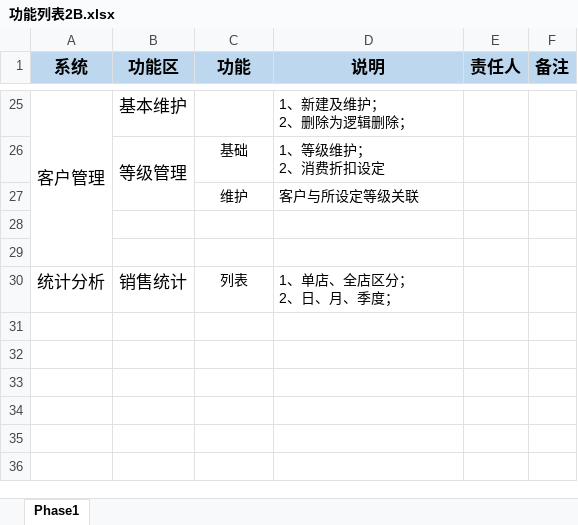
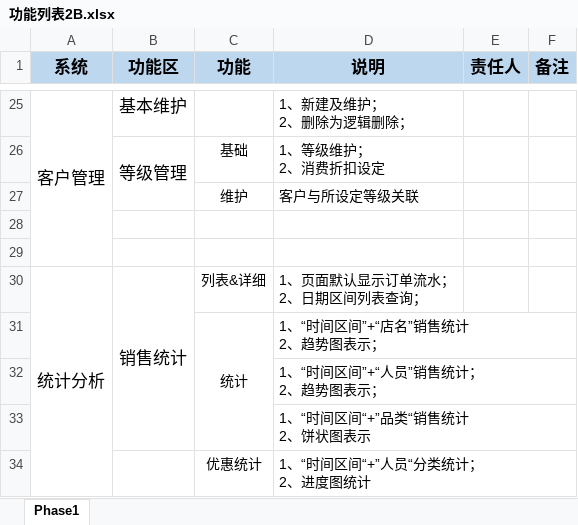
Before and after one commit to chandler-pang/https---github.com-chandler-pang-Neon, an Excel workbook: Product/2B/功能列表2B.xlsx, sheet Phase1, drawn as a sheet; only a part is shown, gaps mark what is left out; values as stored, in another font and other column widths than the file's, no borders; ↵ is a line break in a cell; the diff names each change by its address in the sheet, - before the commit and + after, or states it on an @@ line.

```diff
--- a/Product/2B/功能列表2B.xlsx (sheet Phase1)
+++ b/Product/2B/功能列表2B.xlsx (sheet Phase1)
+A30:A34 merged
+B30:B33 merged
-C30 (功能): 列表
+C30 (功能): 列表&详细
-D30 (说明): 1、单店、全店区分； ↵ 2、日、月、季度；
+D30 (说明): 1、页面默认显示订单流水； ↵ 2、日期区间列表查询；
+row 31:  |  | 统计 | 1、“时间区间”+“店名”销售统计 ↵ 2、趋势图表示；
+row 32:  |  |  | 1、“时间区间”+“人员”销售统计； ↵ 2、趋势图表示；
+row 33:  |  |  | 1、“时间区间“+”品类“销售统计 ↵ 2、饼状图表示
+row 34:  |  | 优惠统计 | 1、“时间区间“+”人员“分类统计； ↵ 2、进度图统计
```
Also changed, not shown: 1 other file.
